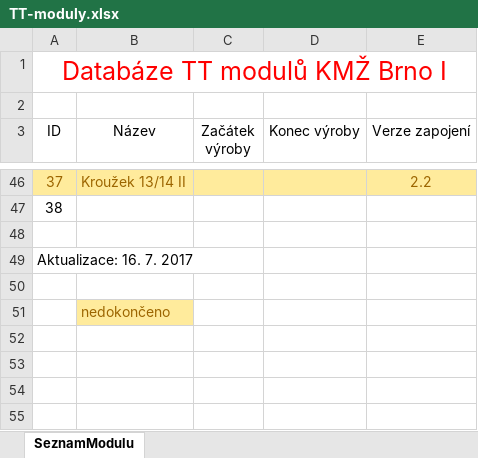
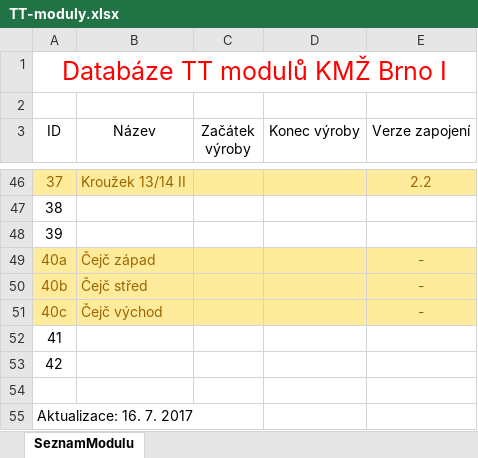
Before and after one commit to kmzbrnoI/tt-moduly, an Excel workbook: TT-moduly.xlsx, sheet SeznamModulu, drawn as a sheet; only a part is shown, gaps mark what is left out; the shorter side is filled out with more unchanged rows; values as stored, in another font and other column widths than the file's, no borders; table styles not drawn; the diff names each change by its address in the sheet, - before the commit and + after, or states it on an @@ line.

Commit message:
Cisla modulu Cejc.

```diff
--- a/TT-moduly.xlsx (sheet SeznamModulu)
+++ b/TT-moduly.xlsx (sheet SeznamModulu)
+row 48: 39
+row 49: 40a | Čejč západ |  |  | -
+row 50: 40b | Čejč střed |  |  | -
+row 51: 40c | Čejč východ |  |  | -
+row 52: 41
+row 53: 42
```
